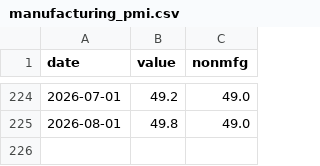
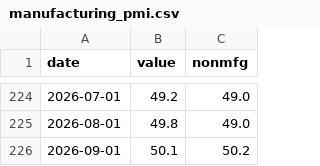
Before and after one commit to huizhaohuang/china-econ-data-penetrate, a CSV file: data/manufacturing_pmi.csv, drawn as a sheet; only a part is shown, gaps mark what is left out.

```diff
--- a/data/manufacturing_pmi.csv
+++ b/data/manufacturing_pmi.csv
@@ -225 +225,2 @@ date,value,nonmfg
 2026-08-01,49.8,49.0
+2026-09-01,50.1,50.2
```
Also changed, not shown: 11 other files.
